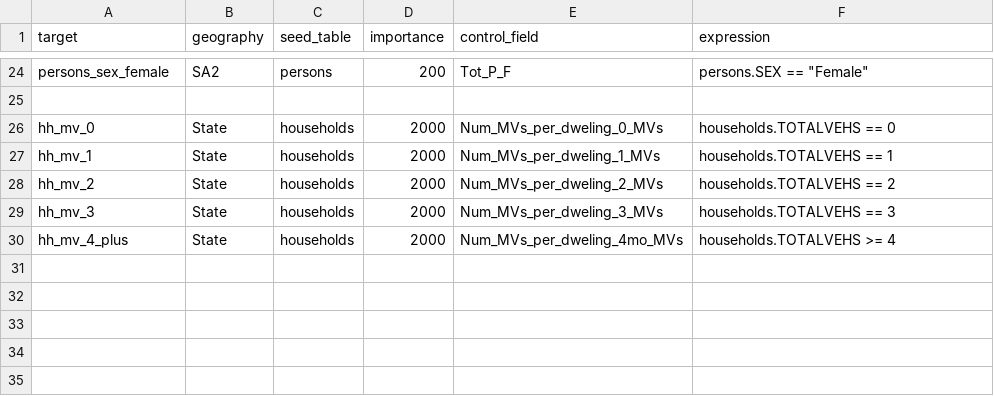
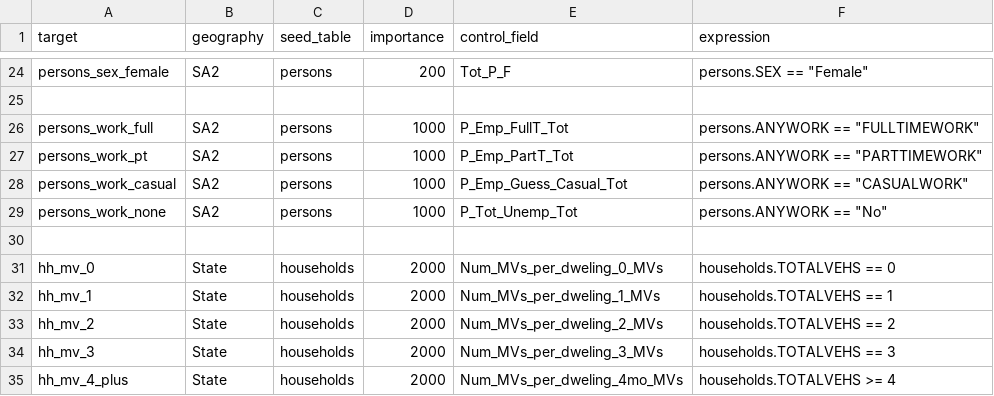
Before and after one commit to KyTriNguyenMonash/achilles, a CSV file: popsim/configs/controls.csv, drawn as a sheet; only a part is shown, gaps mark what is left out.

Commit message:
changes should now include almost all the fields

```diff
--- a/popsim/configs/controls.csv
+++ b/popsim/configs/controls.csv
@@ -25,2 +25,7 @@ persons_sex_female,SA2,persons,200,Tot_P_F,persons.SEX == "Female"
 
+persons_work_full,SA2,persons,1000,P_Emp_FullT_Tot,persons.ANYWORK == "FULLTIMEWORK"
+persons_work_pt,SA2,persons,1000,P_Emp_PartT_Tot,persons.ANYWORK == "PARTTIMEWORK"
+persons_work_casual,SA2,persons,1000,P_Emp_Guess_Casual_Tot,persons.ANYWORK == "CASUALWORK"
+persons_work_none,SA2,persons,1000,P_Tot_Unemp_Tot,persons.ANYWORK == "No"
+
 hh_mv_0,State,households,2000,Num_MVs_per_dweling_0_MVs,households.TOTALVEHS == 0
```
Also changed, not shown: 3 other files.
